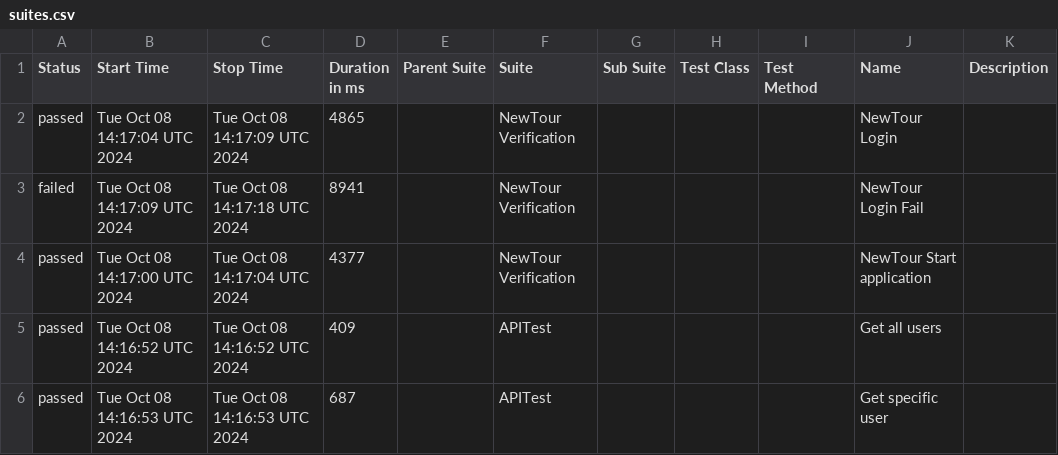
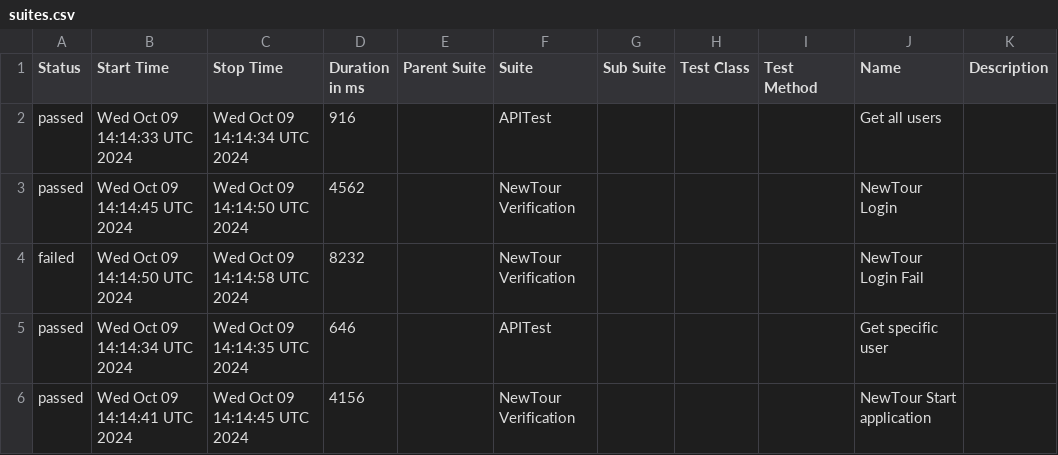
Before and after one commit to Pedrothh/automation-cypress-api-e2e-example, a CSV file: data/suites.csv, drawn as a sheet.

```diff
--- a/data/suites.csv
+++ b/data/suites.csv
@@ -1,6 +1,6 @@
 "Status","Start Time","Stop Time","Duration in ms","Parent Suite","Suite","Sub Suite","Test Class","Test Method","Name","Description"
-"passed","Tue Oct 08 14:17:04 UTC 2024","Tue Oct 08 14:17:09 UTC 2024","4865","","NewTour Verification","","","","NewTour Login",""
-"failed","Tue Oct 08 14:17:09 UTC 2024","Tue Oct 08 14:17:18 UTC 2024","8941","","NewTour Verification","","","","NewTour Login Fail",""
-"passed","Tue Oct 08 14:17:00 UTC 2024","Tue Oct 08 14:17:04 UTC 2024","4377","","NewTour Verification","","","","NewTour Start application",""
-"passed","Tue Oct 08 14:16:52 UTC 2024","Tue Oct 08 14:16:52 UTC 2024","409","","APITest","","","","Get all users",""
-"passed","Tue Oct 08 14:16:53 UTC 2024","Tue Oct 08 14:16:53 UTC 2024","687","","APITest","","","","Get specific user",""
+"passed","Wed Oct 09 14:14:33 UTC 2024","Wed Oct 09 14:14:34 UTC 2024","916","","APITest","","","","Get all users",""
+"passed","Wed Oct 09 14:14:45 UTC 2024","Wed Oct 09 14:14:50 UTC 2024","4562","","NewTour Verification","","","","NewTour Login",""
+"failed","Wed Oct 09 14:14:50 UTC 2024","Wed Oct 09 14:14:58 UTC 2024","8232","","NewTour Verification","","","","NewTour Login Fail",""
+"passed","Wed Oct 09 14:14:34 UTC 2024","Wed Oct 09 14:14:35 UTC 2024","646","","APITest","","","","Get specific user",""
+"passed","Wed Oct 09 14:14:41 UTC 2024","Wed Oct 09 14:14:45 UTC 2024","4156","","NewTour Verification","","","","NewTour Start application",""
```
Also changed, not shown: 27 other files.
